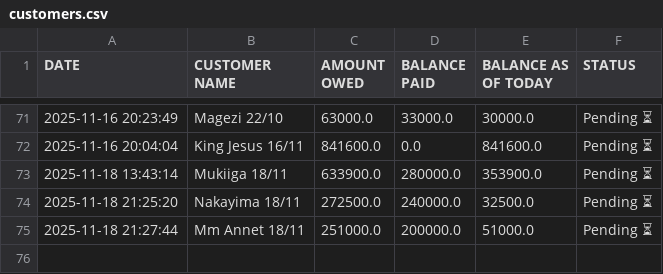
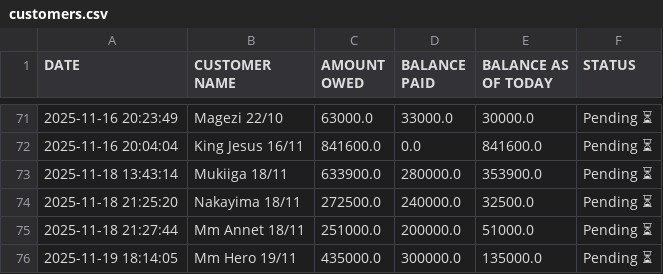
Before and after one commit to peter4652k/debttracker, a CSV file: data/customers.csv, drawn as a sheet; only a part is shown, gaps mark what is left out.

Commit message:
Update customers.csv from Streamlit app

```diff
--- a/data/customers.csv
+++ b/data/customers.csv
@@ -75 +75,2 @@ DATE,CUSTOMER NAME,AMOUNT OWED,BALANCE PAID,BALANCE AS OF TODAY,STATUS
 2025-11-18 21:27:44,Mm Annet 18/11,251000.0,200000.0,51000.0,Pending ⏳
+2025-11-19 18:14:05,Mm Hero 19/11,435000.0,300000.0,135000.0,Pending ⏳
```
